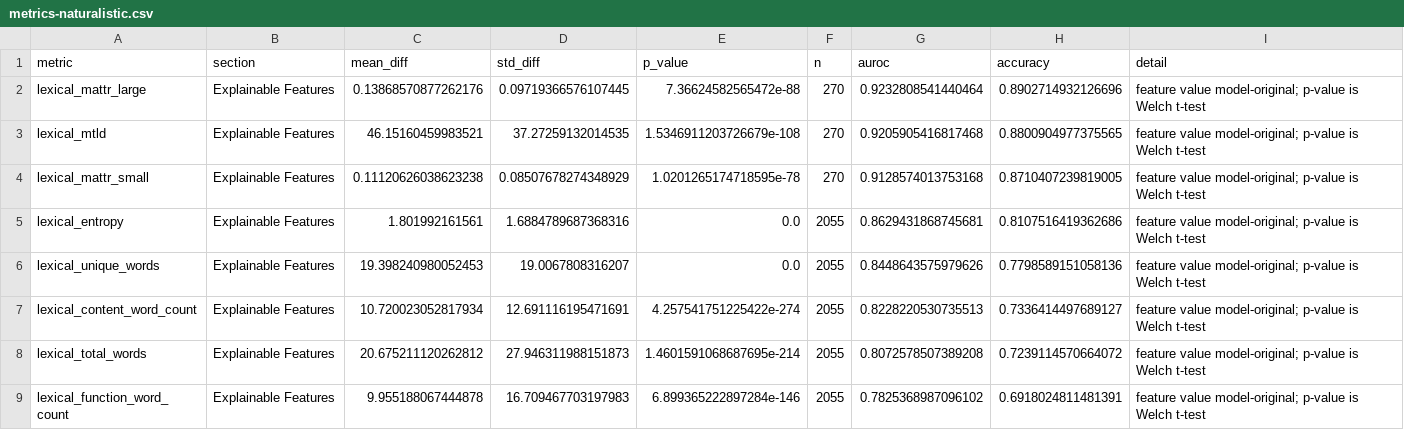
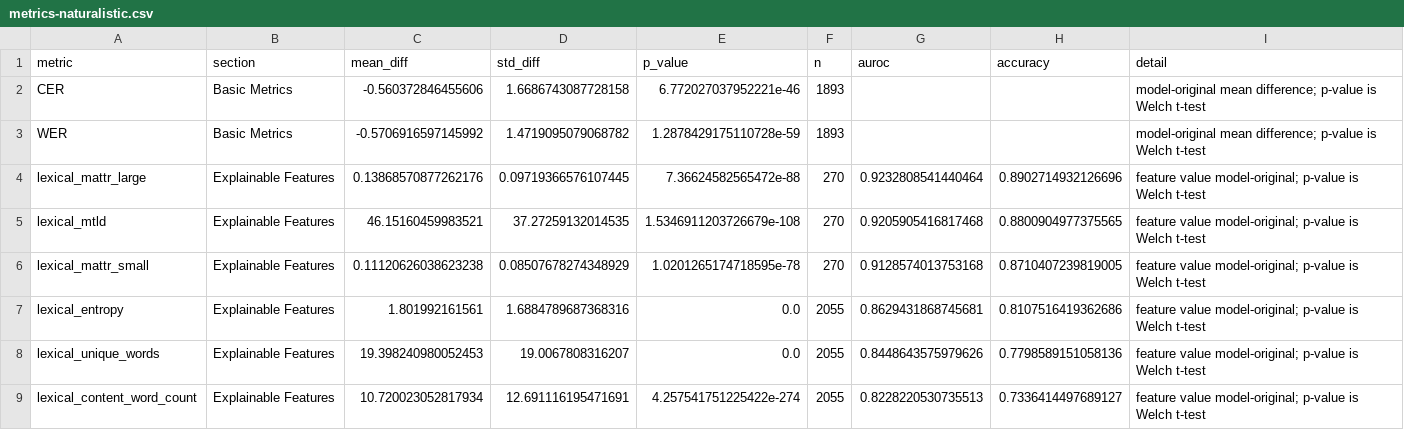
Before and after one commit to thomasthebaud/SPEAR-benchmark-code, a CSV file: reports/gpt-4o-audio-preview-2025-06-03/metrics-naturalistic.csv, drawn as a sheet; only a part is shown; the shorter side is filled out with more unchanged rows; the diff names each change by its address in the sheet, - before the commit and + after, or states it on an @@ line.

Commit message:
improved reports, more stable script 10

```diff
--- a/reports/gpt-4o-audio-preview-2025-06-03/metrics-naturalistic.csv
+++ b/reports/gpt-4o-audio-preview-2025-06-03/metrics-naturalistic.csv
+row 2: CER | Basic Metrics | -0.560372846455606 | 1.6686743087728158 | 6.772027037952221e-46 | 1893 |  |  | model-original mean difference; p-value is Welch t-test
+row 3: WER | Basic Metrics | -0.5706916597145992 | 1.4719095079068782 | 1.2878429175110728e-59 | 1893 |  |  | model-original mean difference; p-value is Welch t-test
```
Also changed, not shown: reports/gpt-4o-audio-preview-2025-06-03/metrics-improvised.csv, 9 other files.
